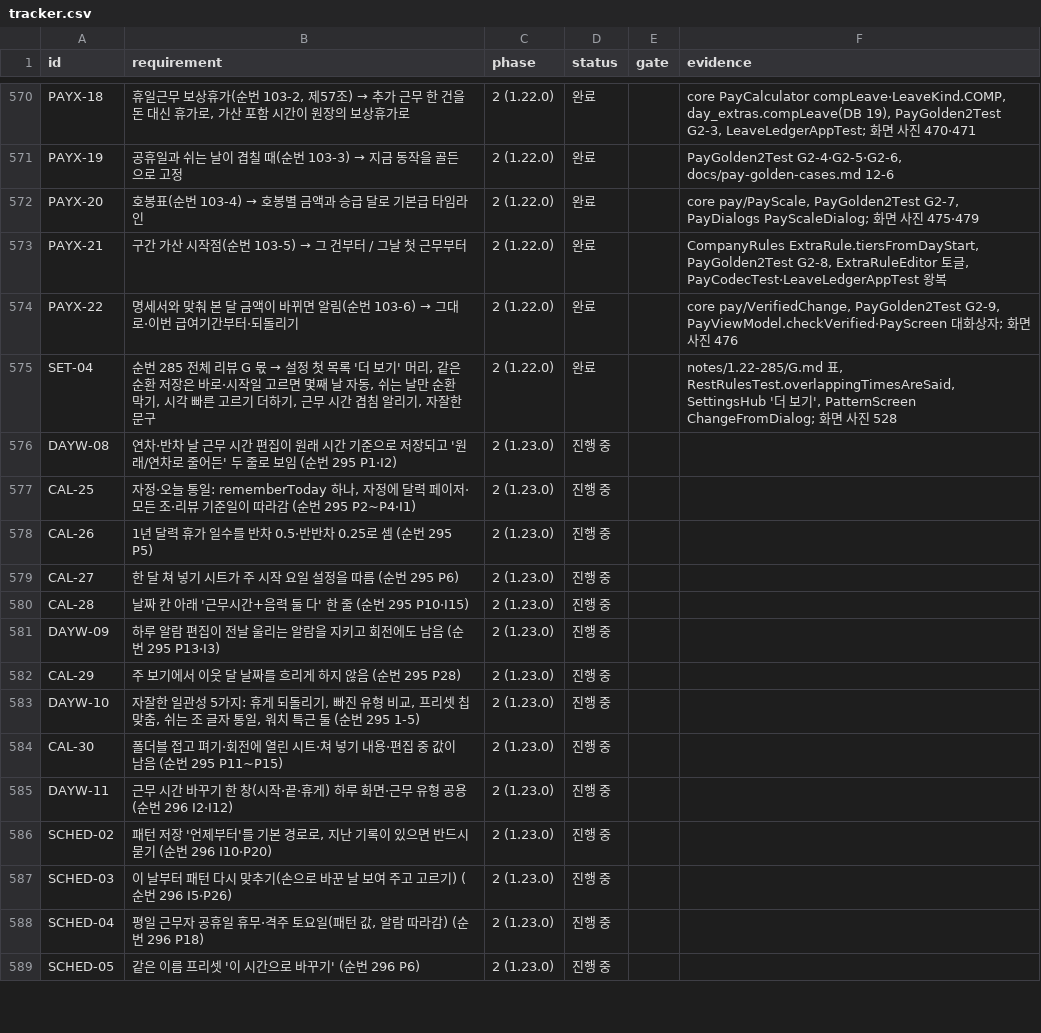
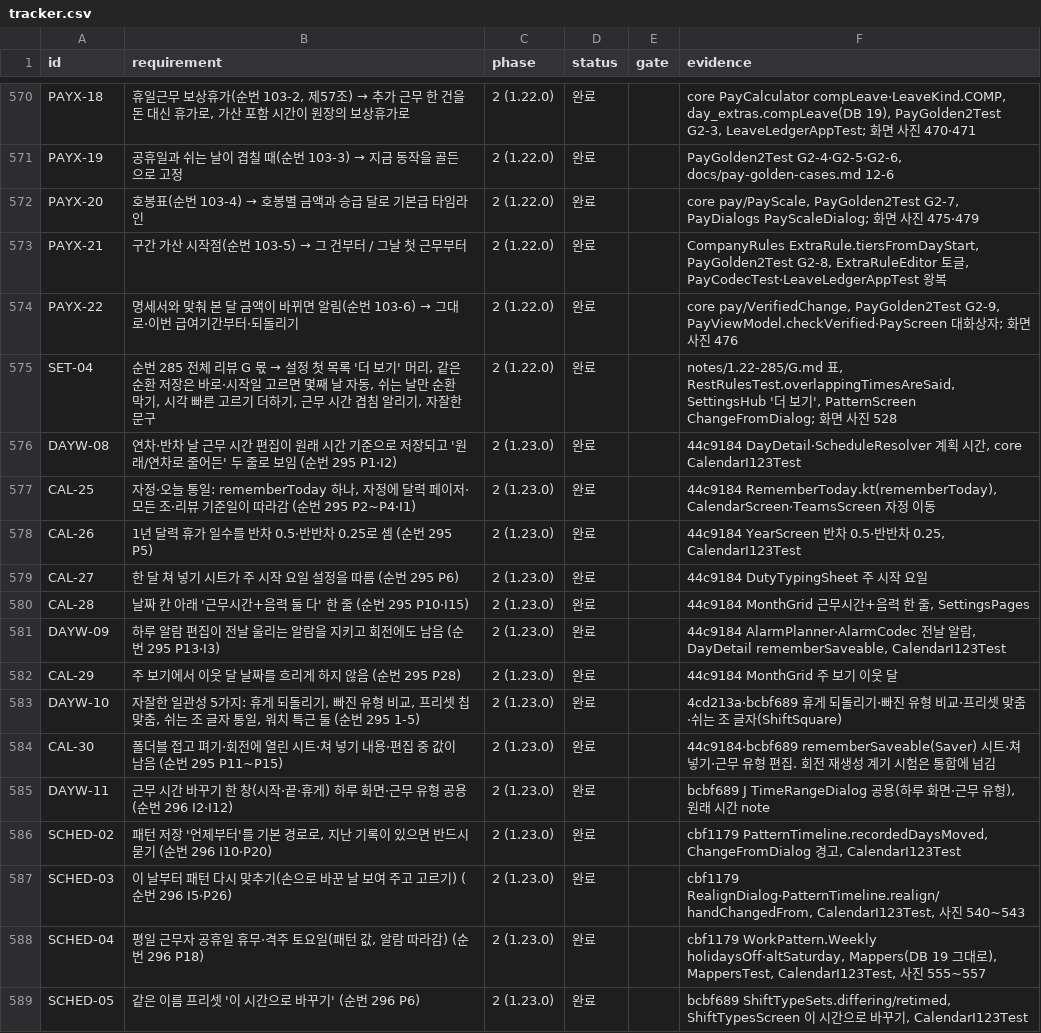
Before and after one commit to YWJMoney/-, a CSV file: shift-calendar-app/docs/tracker.csv, drawn as a sheet; only a part is shown, gaps mark what is left out; the diff covers the shown part only.

```diff
--- a/shift-calendar-app/docs/tracker.csv
+++ b/shift-calendar-app/docs/tracker.csv
@@ -575,15 +575,15 @@ PAYX-22,명세서와 맞춰 본 달 금액이 바뀌면 알림(순번 103-6) →
 SET-04,"순번 285 전체 리뷰 G 몫 → 설정 첫 목록 '더 보기' 머리, 같은 순환 저장은 바로·시작일 고르면 몇째 날 자동, 쉬는 날만 순환 막기, 시각 빠른 고르기 더하기, 근무 시간 겹침 알리기, 자잘한 문구",2 (1.22.0),완료,,"notes/1.22-285/G.md 표, RestRulesTest.overlappingTimesAreSaid, SettingsHub '더 보기', PatternScreen ChangeFromDialog; 화면 사진 528"
-DAYW-08,연차·반차 날 근무 시간 편집이 원래 시간 기준으로 저장되고 '원래/연차로 줄어든' 두 줄로 보임 (순번 295 P1·I2),2 (1.23.0),진행 중,,
-CAL-25,"자정·오늘 통일: rememberToday 하나, 자정에 달력 페이저·모든 조·리뷰 기준일이 따라감 (순번 295 P2~P4·I1)",2 (1.23.0),진행 중,,
-CAL-26,1년 달력 휴가 일수를 반차 0.5·반반차 0.25로 셈 (순번 295 P5),2 (1.23.0),진행 중,,
-CAL-27,한 달 쳐 넣기 시트가 주 시작 요일 설정을 따름 (순번 295 P6),2 (1.23.0),진행 중,,
-CAL-28,날짜 칸 아래 '근무시간+음력 둘 다' 한 줄 (순번 295 P10·I15),2 (1.23.0),진행 중,,
-DAYW-09,하루 알람 편집이 전날 울리는 알람을 지키고 회전에도 남음 (순번 295 P13·I3),2 (1.23.0),진행 중,,
-CAL-29,주 보기에서 이웃 달 날짜를 흐리게 하지 않음 (순번 295 P28),2 (1.23.0),진행 중,,
-DAYW-10,"자잘한 일관성 5가지: 휴게 되돌리기, 빠진 유형 비교, 프리셋 칩 맞춤, 쉬는 조 글자 통일, 워치 특근 둘 (순번 295 1-5)",2 (1.23.0),진행 중,,
-CAL-30,폴더블 접고 펴기·회전에 열린 시트·쳐 넣기 내용·편집 중 값이 남음 (순번 295 P11~P15),2 (1.23.0),진행 중,,
-DAYW-11,근무 시간 바꾸기 한 창(시작·끝·휴게) 하루 화면·근무 유형 공용 (순번 296 I2·I12),2 (1.23.0),진행 중,,
-SCHED-02,"패턴 저장 '언제부터'를 기본 경로로, 지난 기록이 있으면 반드시 묻기 (순번 296 I10·P20)",2 (1.23.0),진행 중,,
-SCHED-03,이 날부터 패턴 다시 맞추기(손으로 바꾼 날 보여 주고 고르기) (순번 296 I5·P26),2 (1.23.0),진행 중,,
-SCHED-04,"평일 근무자 공휴일 휴무·격주 토요일(패턴 값, 알람 따라감) (순번 296 P18)",2 (1.23.0),진행 중,,
-SCHED-05,같은 이름 프리셋 '이 시간으로 바꾸기' (순번 296 P6),2 (1.23.0),진행 중,,
+DAYW-08,연차·반차 날 근무 시간 편집이 원래 시간 기준으로 저장되고 '원래/연차로 줄어든' 두 줄로 보임 (순번 295 P1·I2),2 (1.23.0),완료,,"44c9184 DayDetail·ScheduleResolver 계획 시간, core CalendarI123Test"
+CAL-25,"자정·오늘 통일: rememberToday 하나, 자정에 달력 페이저·모든 조·리뷰 기준일이 따라감 (순번 295 P2~P4·I1)",2 (1.23.0),완료,,"44c9184 RememberToday.kt(rememberToday), CalendarScreen·TeamsScreen 자정 이동"
+CAL-26,1년 달력 휴가 일수를 반차 0.5·반반차 0.25로 셈 (순번 295 P5),2 (1.23.0),완료,,"44c9184 YearScreen 반차 0.5·반반차 0.25, CalendarI123Test"
+CAL-27,한 달 쳐 넣기 시트가 주 시작 요일 설정을 따름 (순번 295 P6),2 (1.23.0),완료,,44c9184 DutyTypingSheet 주 시작 요일
+CAL-28,날짜 칸 아래 '근무시간+음력 둘 다' 한 줄 (순번 295 P10·I15),2 (1.23.0),완료,,"44c9184 MonthGrid 근무시간+음력 한 줄, SettingsPages"
+DAYW-09,하루 알람 편집이 전날 울리는 알람을 지키고 회전에도 남음 (순번 295 P13·I3),2 (1.23.0),완료,,"44c9184 AlarmPlanner·AlarmCodec 전날 알람, DayDetail rememberSaveable, CalendarI123Test"
+CAL-29,주 보기에서 이웃 달 날짜를 흐리게 하지 않음 (순번 295 P28),2 (1.23.0),완료,,44c9184 MonthGrid 주 보기 이웃 달
+DAYW-10,"자잘한 일관성 5가지: 휴게 되돌리기, 빠진 유형 비교, 프리셋 칩 맞춤, 쉬는 조 글자 통일, 워치 특근 둘 (순번 295 1-5)",2 (1.23.0),완료,,4cd213a·bcbf689 휴게 되돌리기·빠진 유형 비교·프리셋 맞춤·쉬는 조 글자(ShiftSquare)
+CAL-30,폴더블 접고 펴기·회전에 열린 시트·쳐 넣기 내용·편집 중 값이 남음 (순번 295 P11~P15),2 (1.23.0),완료,,44c9184·bcbf689 rememberSaveable(Saver) 시트·쳐 넣기·근무 유형 편집. 회전 재생성 계기 시험은 통합에 넘김
+DAYW-11,근무 시간 바꾸기 한 창(시작·끝·휴게) 하루 화면·근무 유형 공용 (순번 296 I2·I12),2 (1.23.0),완료,,"bcbf689 J TimeRangeDialog 공용(하루 화면·근무 유형), 원래 시간 note"
+SCHED-02,"패턴 저장 '언제부터'를 기본 경로로, 지난 기록이 있으면 반드시 묻기 (순번 296 I10·P20)",2 (1.23.0),완료,,"cbf1179 PatternTimeline.recordedDaysMoved, ChangeFromDialog 경고, CalendarI123Test"
+SCHED-03,이 날부터 패턴 다시 맞추기(손으로 바꾼 날 보여 주고 고르기) (순번 296 I5·P26),2 (1.23.0),완료,,"cbf1179 RealignDialog·PatternTimeline.realign/handChangedFrom, CalendarI123Test, 사진 540~543"
+SCHED-04,"평일 근무자 공휴일 휴무·격주 토요일(패턴 값, 알람 따라감) (순번 296 P18)",2 (1.23.0),완료,,"cbf1179 WorkPattern.Weekly holidaysOff·altSaturday, Mappers(DB 19 그대로), MappersTest, CalendarI123Test, 사진 555~557"
+SCHED-05,같은 이름 프리셋 '이 시간으로 바꾸기' (순번 296 P6),2 (1.23.0),완료,,"bcbf689 ShiftTypeSets.differing/retimed, ShiftTypesScreen 이 시간으로 바꾸기, CalendarI123Test"
```
Also changed, not shown: 54 edited cells elsewhere in this file.
